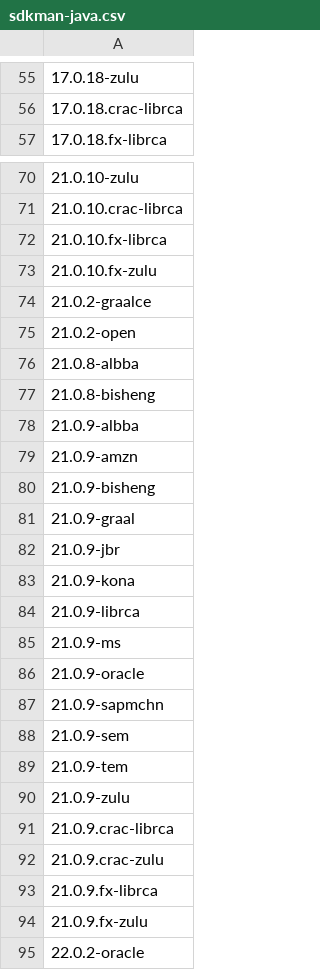
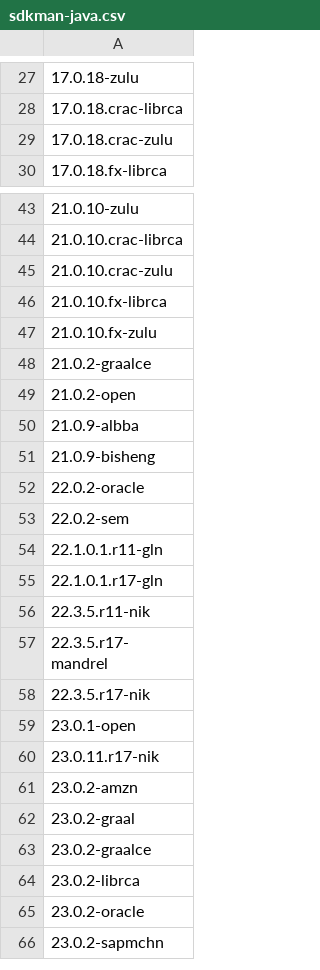
Before and after one commit to openrewrite/rewrite-migrate-java, a CSV file: src/main/resources/sdkman-java.csv, drawn as a sheet; only a part is shown, gaps mark what is left out; the shorter side is filled out with more unchanged rows; removed rows and columns are numbered as before the commit, all else as after; the diff covers the shown part only; the diff names each change by its address in the sheet, - before the commit and + after, or states it on an @@ line.

```diff
--- a/src/main/resources/sdkman-java.csv
+++ b/src/main/resources/sdkman-java.csv
+row 29: 17.0.18.crac-zulu
+row 45: 21.0.10.crac-zulu
-row 76: 21.0.8-albba
-row 77: 21.0.8-bisheng
-row 79: 21.0.9-amzn
-row 81: 21.0.9-graal
-row 82: 21.0.9-jbr
-row 83: 21.0.9-kona
-row 84: 21.0.9-librca
-row 85: 21.0.9-ms
-row 86: 21.0.9-oracle
-row 87: 21.0.9-sapmchn
-row 88: 21.0.9-sem
-row 89: 21.0.9-tem
-row 90: 21.0.9-zulu
-row 91: 21.0.9.crac-librca
-row 92: 21.0.9.crac-zulu
-row 93: 21.0.9.fx-librca
-row 94: 21.0.9.fx-zulu
```
Also changed, not shown: 1 added row, 75 removed rows and 2 edited cells elsewhere in this file.
